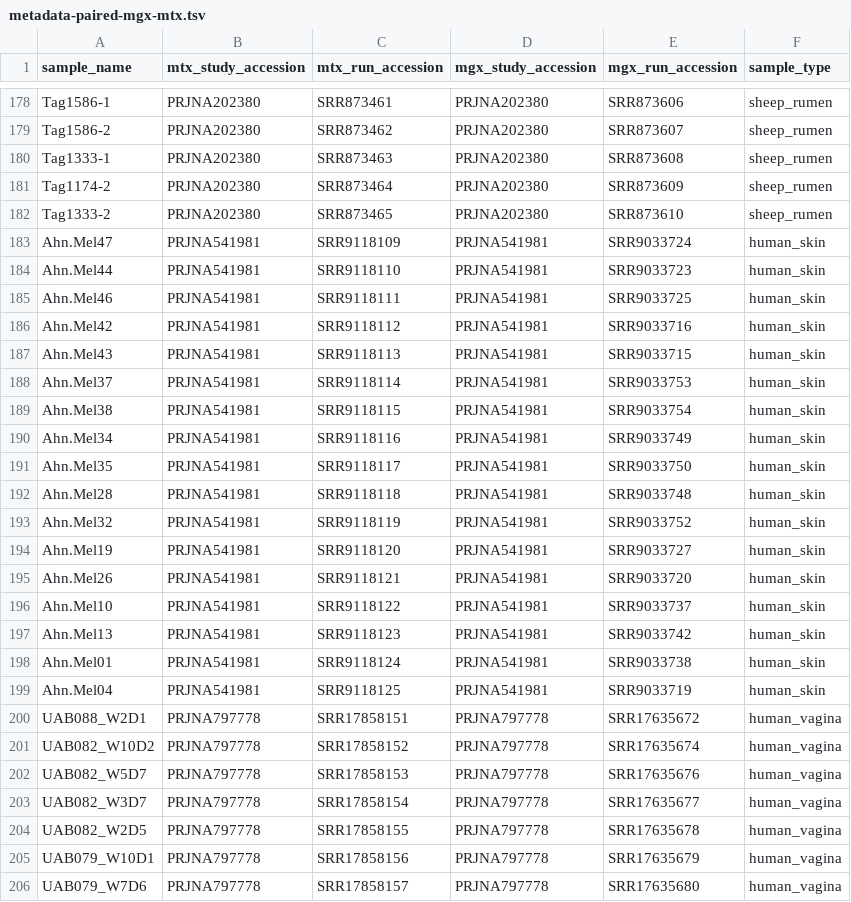
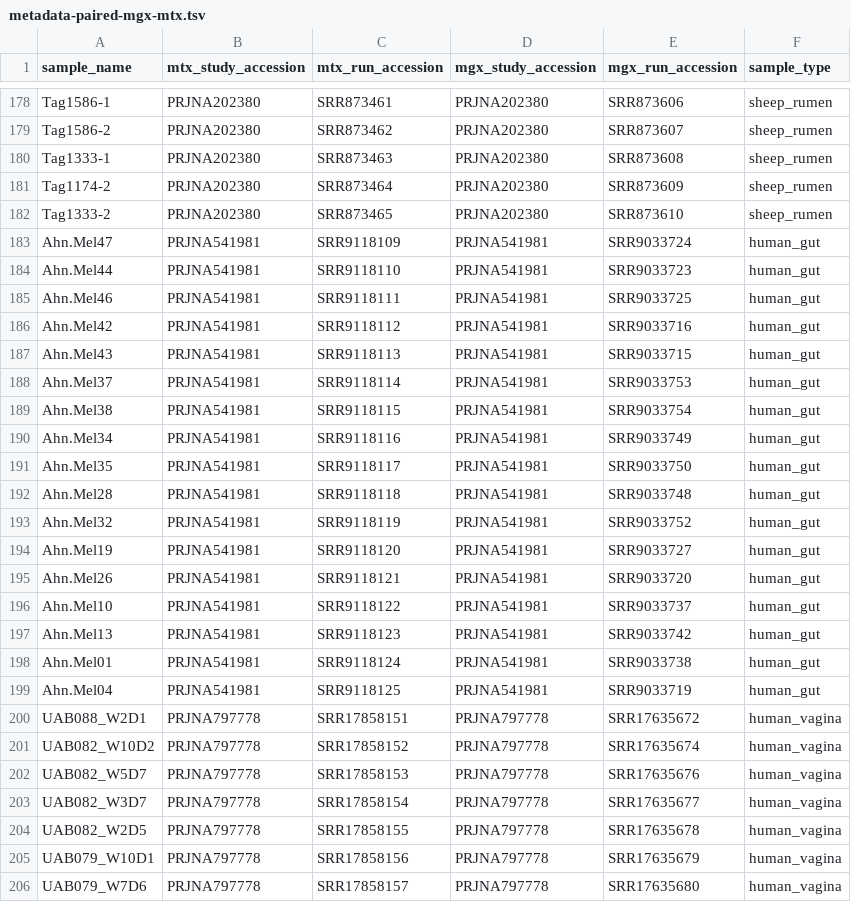
Before and after one commit to Arcadia-Science/2022-mtx-not-in-mgx-pairs, a TSV file: inputs/metadata-paired-mgx-mtx.tsv, drawn as a sheet; only a part is shown, gaps mark what is left out.

Commit message:
update metadata for human_skin to human_gut

```diff
--- a/inputs/metadata-paired-mgx-mtx.tsv
+++ b/inputs/metadata-paired-mgx-mtx.tsv
@@ -182,19 +182,19 @@ Tag1174-2	PRJNA202380	SRR873464	PRJNA202380	SRR873609	sheep_rumen
 Tag1333-2	PRJNA202380	SRR873465	PRJNA202380	SRR873610	sheep_rumen
-Ahn.Mel47	PRJNA541981	SRR9118109	PRJNA541981	SRR9033724	human_skin
-Ahn.Mel44	PRJNA541981	SRR9118110	PRJNA541981	SRR9033723	human_skin
-Ahn.Mel46	PRJNA541981	SRR9118111	PRJNA541981	SRR9033725	human_skin
-Ahn.Mel42	PRJNA541981	SRR9118112	PRJNA541981	SRR9033716	human_skin
-Ahn.Mel43	PRJNA541981	SRR9118113	PRJNA541981	SRR9033715	human_skin
-Ahn.Mel37	PRJNA541981	SRR9118114	PRJNA541981	SRR9033753	human_skin
-Ahn.Mel38	PRJNA541981	SRR9118115	PRJNA541981	SRR9033754	human_skin
-Ahn.Mel34	PRJNA541981	SRR9118116	PRJNA541981	SRR9033749	human_skin
-Ahn.Mel35	PRJNA541981	SRR9118117	PRJNA541981	SRR9033750	human_skin
-Ahn.Mel28	PRJNA541981	SRR9118118	PRJNA541981	SRR9033748	human_skin
-Ahn.Mel32	PRJNA541981	SRR9118119	PRJNA541981	SRR9033752	human_skin
-Ahn.Mel19	PRJNA541981	SRR9118120	PRJNA541981	SRR9033727	human_skin
-Ahn.Mel26	PRJNA541981	SRR9118121	PRJNA541981	SRR9033720	human_skin
-Ahn.Mel10	PRJNA541981	SRR9118122	PRJNA541981	SRR9033737	human_skin
-Ahn.Mel13	PRJNA541981	SRR9118123	PRJNA541981	SRR9033742	human_skin
-Ahn.Mel01	PRJNA541981	SRR9118124	PRJNA541981	SRR9033738	human_skin
-Ahn.Mel04	PRJNA541981	SRR9118125	PRJNA541981	SRR9033719	human_skin
+Ahn.Mel47	PRJNA541981	SRR9118109	PRJNA541981	SRR9033724	human_gut
+Ahn.Mel44	PRJNA541981	SRR9118110	PRJNA541981	SRR9033723	human_gut
+Ahn.Mel46	PRJNA541981	SRR9118111	PRJNA541981	SRR9033725	human_gut
+Ahn.Mel42	PRJNA541981	SRR9118112	PRJNA541981	SRR9033716	human_gut
+Ahn.Mel43	PRJNA541981	SRR9118113	PRJNA541981	SRR9033715	human_gut
+Ahn.Mel37	PRJNA541981	SRR9118114	PRJNA541981	SRR9033753	human_gut
+Ahn.Mel38	PRJNA541981	SRR9118115	PRJNA541981	SRR9033754	human_gut
+Ahn.Mel34	PRJNA541981	SRR9118116	PRJNA541981	SRR9033749	human_gut
+Ahn.Mel35	PRJNA541981	SRR9118117	PRJNA541981	SRR9033750	human_gut
+Ahn.Mel28	PRJNA541981	SRR9118118	PRJNA541981	SRR9033748	human_gut
+Ahn.Mel32	PRJNA541981	SRR9118119	PRJNA541981	SRR9033752	human_gut
+Ahn.Mel19	PRJNA541981	SRR9118120	PRJNA541981	SRR9033727	human_gut
+Ahn.Mel26	PRJNA541981	SRR9118121	PRJNA541981	SRR9033720	human_gut
+Ahn.Mel10	PRJNA541981	SRR9118122	PRJNA541981	SRR9033737	human_gut
+Ahn.Mel13	PRJNA541981	SRR9118123	PRJNA541981	SRR9033742	human_gut
+Ahn.Mel01	PRJNA541981	SRR9118124	PRJNA541981	SRR9033738	human_gut
+Ahn.Mel04	PRJNA541981	SRR9118125	PRJNA541981	SRR9033719	human_gut
 UAB088_W2D1	PRJNA797778	SRR17858151	PRJNA797778	SRR17635672	human_vagina
```
Also changed, not shown: 1 other file.
